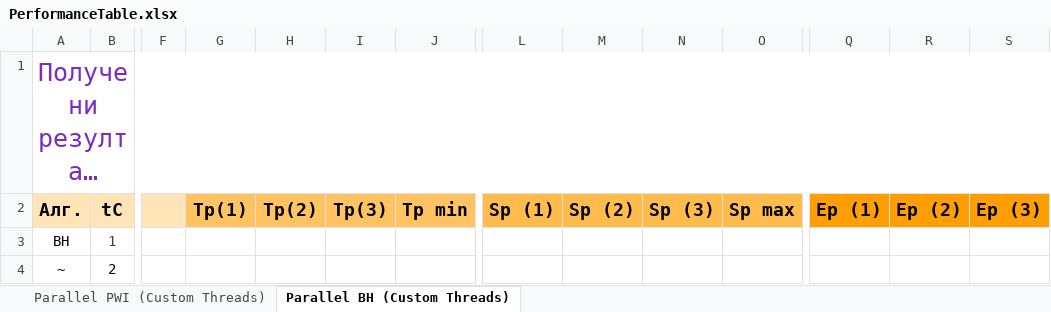
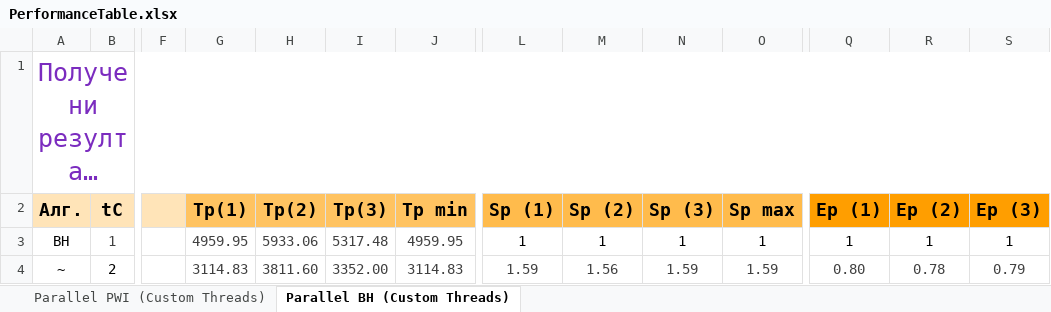
Before and after one commit to NikolaTotev/Parallel-N-Body, an Excel workbook: PerformanceTable.xlsx, sheet Parallel BH (Custom Threads), drawn as a sheet; only a part is shown, gaps mark what is left out; long unchanged cells end in …; values as stored, in another font and other column widths than the file's, no borders; charts and pictures not drawn; the diff covers the shown part only; the diff names each change by its address in the sheet, - before the commit and + after, or states it on an @@ line.

```diff
--- a/PerformanceTable.xlsx (sheet Parallel BH (Custom Threads))
+++ b/PerformanceTable.xlsx (sheet Parallel BH (Custom Threads))
-G3 (Tp(1)): (empty)
+G3 (Tp(1)): 4959.95
-H3 (Tp(2)): (empty)
+H3 (Tp(2)): 5933.06
-I3 (Tp(3)): (empty)
+I3 (Tp(3)): 5317.48
-J3 (Tp min): (empty)
+J3 (Tp min): 4959.95
-L3 (Sp (1)): (empty)
+L3 (Sp (1)): 1
-M3 (Sp (2)): (empty)
+M3 (Sp (2)): 1
-N3 (Sp (3)): (empty)
+N3 (Sp (3)): 1
-O3 (Sp max): (empty)
+O3 (Sp max): 1
-Q3 (Ep (1)): (empty)
+Q3 (Ep (1)): 1
-R3 (Ep (2)): (empty)
+R3 (Ep (2)): 1
-S3 (Ep (3)): (empty)
+S3 (Ep (3)): 1
-G4 (Tp(1)): (empty)
+G4 (Tp(1)): 3114.83
-H4 (Tp(2)): (empty)
+H4 (Tp(2)): 3811.60
-I4 (Tp(3)): (empty)
+I4 (Tp(3)): 3352.00
-J4 (Tp min): (empty)
+J4 (Tp min): 3114.83
-L4 (Sp (1)): (empty)
+L4 (Sp (1)): 1.59
-M4 (Sp (2)): (empty)
+M4 (Sp (2)): 1.56
-N4 (Sp (3)): (empty)
+N4 (Sp (3)): 1.59
-O4 (Sp max): (empty)
+O4 (Sp max): 1.59
-Q4 (Ep (1)): (empty)
+Q4 (Ep (1)): 0.80
-R4 (Ep (2)): (empty)
+R4 (Ep (2)): 0.78
-S4 (Ep (3)): (empty)
+S4 (Ep (3)): 0.79
```
Also changed, not shown: 176 edited cells elsewhere in this sheet, BH_CustomThreads_Test.xlsx.
